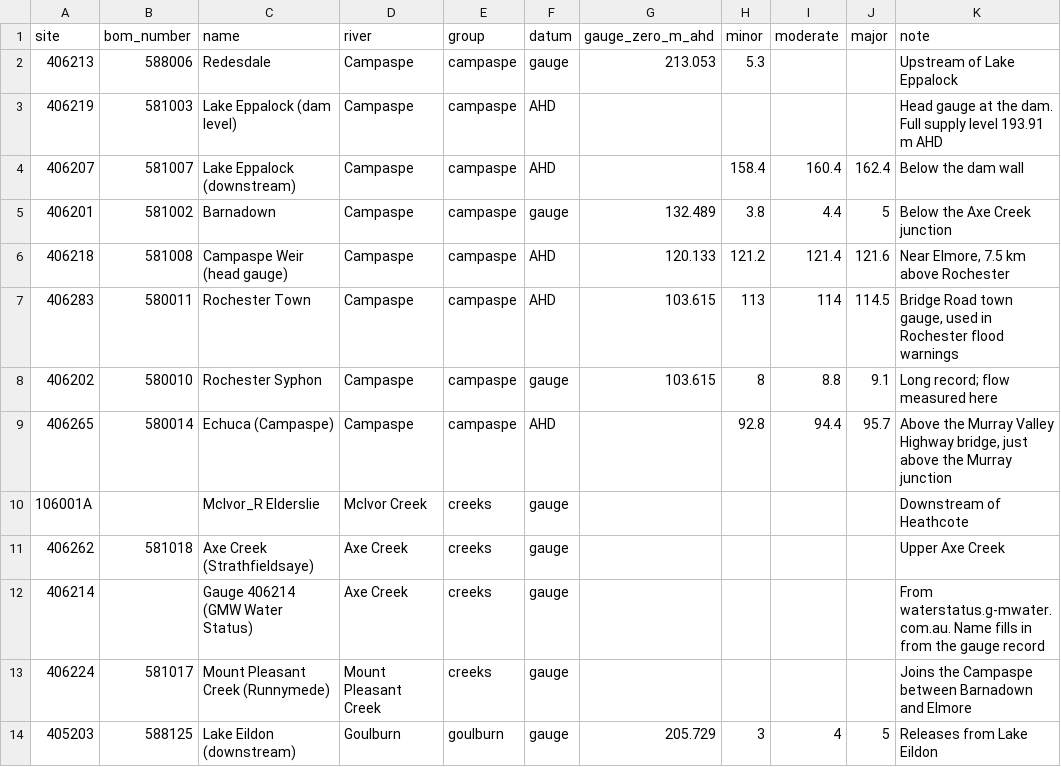
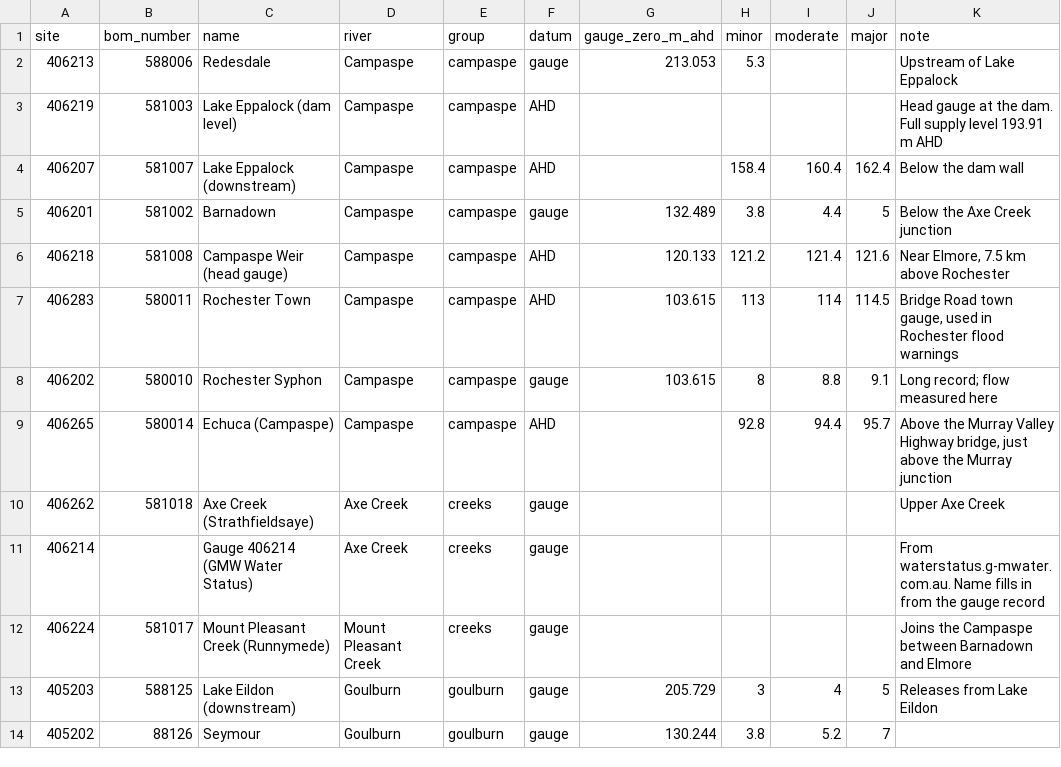
Before and after one commit to JLA92-bit/joshmakesgames-site, a CSV file: river-watch/data/sites.csv, drawn as a sheet; only a part is shown; the shorter side is filled out with more unchanged rows; the diff names each change by its address in the sheet, - before the commit and + after, or states it on an @@ line.

```diff
--- a/river-watch/data/sites.csv
+++ b/river-watch/data/sites.csv
-row 10: 106001A |  | McIvor_R Elderslie | McIvor Creek | creeks | gauge |  |  |  |  | Downstream of Heathcote
```
Also changed, not shown: river-watch/data/hourly/2026-11/20.csv, river-watch/data/hourly/2026-11/23.csv, 12 other files.
